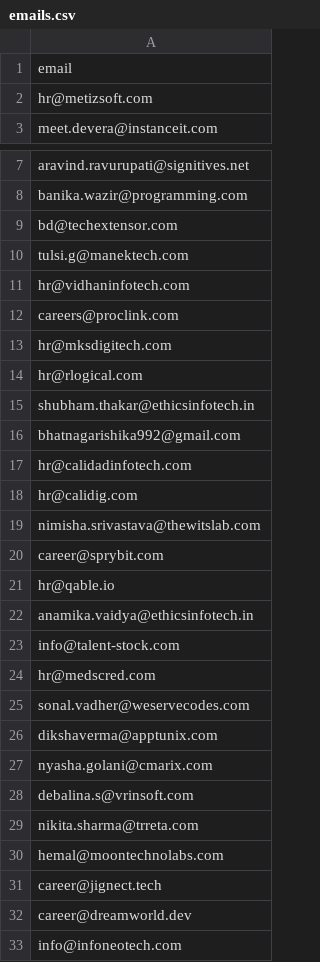
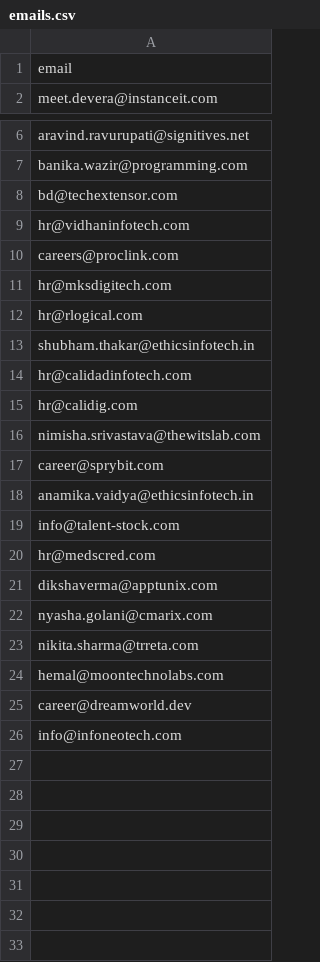
Before and after one commit to darshshah129/Job_Apply, a CSV file: src/main/resources/emails.csv, drawn as a sheet; only a part is shown, gaps mark what is left out; the diff names each change by its address in the sheet, - before the commit and + after, or states it on an @@ line.

```diff
--- a/src/main/resources/emails.csv
+++ b/src/main/resources/emails.csv
-row 2: hr@metizsoft.com
-row 10: tulsi.g@manektech.com
-row 16: bhatnagarishika992@gmail.com
-row 21: hr@qable.io
-row 25: sonal.vadher@weservecodes.com
-row 28: debalina.s@vrinsoft.com
-row 31: career@jignect.tech
```
